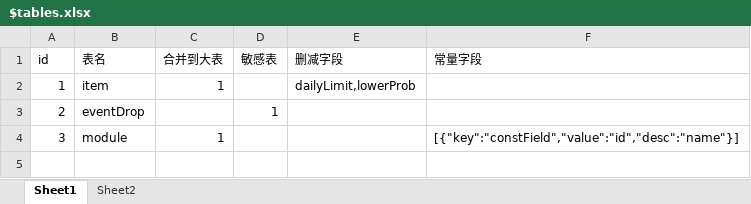
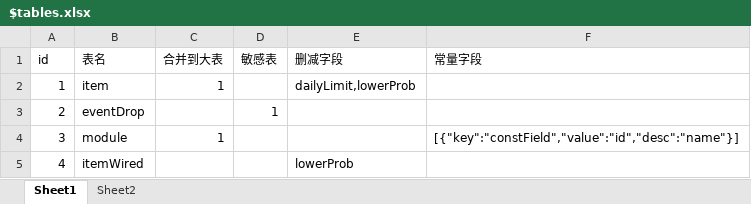
Before and after one commit to tadazly/xlsx-fbs, an Excel workbook: example/batchConvert/$tables.xlsx, sheet Sheet1, drawn as a sheet; values as stored, in another font and other column widths than the file's, no borders; the diff names each change by its address in the sheet, - before the commit and + after, or states it on an @@ line.

```diff
--- a/example/batchConvert/$tables.xlsx (sheet Sheet1)
+++ b/example/batchConvert/$tables.xlsx (sheet Sheet1)
+row 5: 4 | itemWired |  |  | lowerProb
```
Also changed, not shown: 13 other files.
